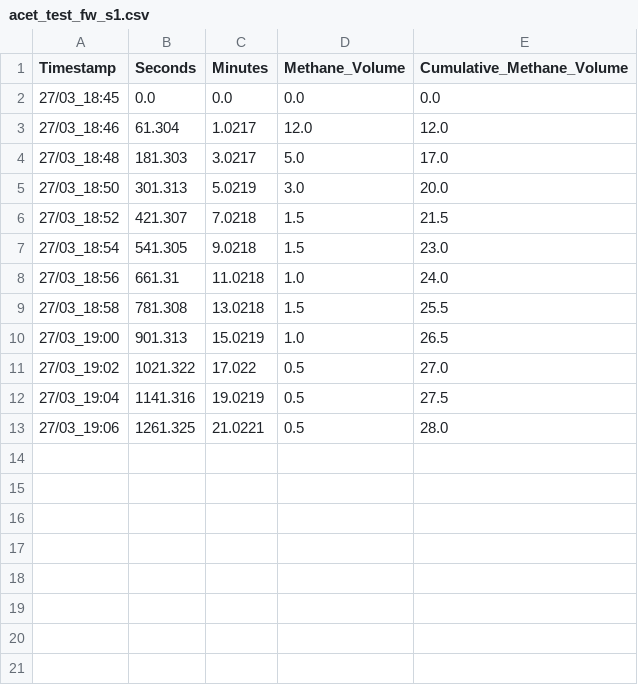
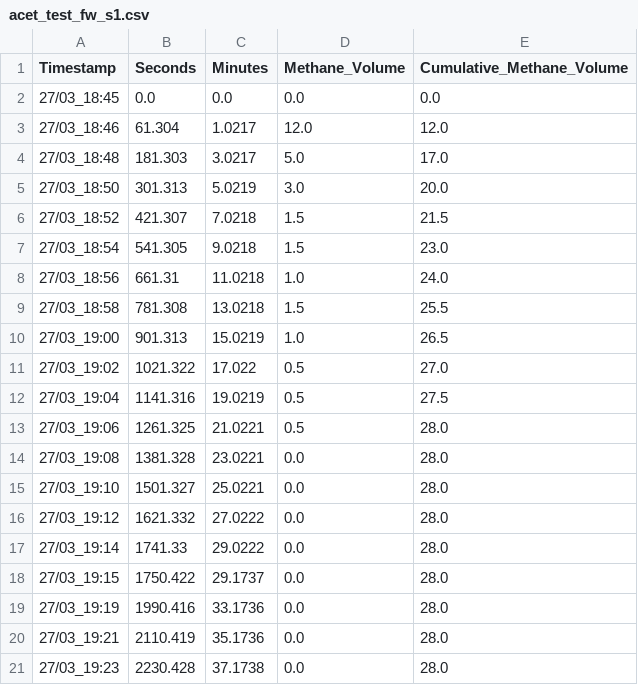
Before and after one commit to Vidianos-Giannitsis/masters-thesis, a CSV file: data/exp_pro/acet_test_fw_s1.csv, drawn as a sheet.

Commit message:
Minor improvement to the previous experiments.
This commit covers a small improvement to the previous
experiments. The plots were cut when methane stopped being produced while
it is more correct to stop the plot after showing some 0s, to indicate
that methanogenesis has stagnated.

```diff
--- a/data/exp_pro/acet_test_fw_s1.csv
+++ b/data/exp_pro/acet_test_fw_s1.csv
@@ -13 +13,9 @@ Timestamp,Seconds,Minutes,Methane_Volume,Cumulative_Methane_Volume
 27/03_19:06,1261.325,21.0221,0.5,28.0
+27/03_19:08,1381.328,23.0221,0.0,28.0
+27/03_19:10,1501.327,25.0221,0.0,28.0
+27/03_19:12,1621.332,27.0222,0.0,28.0
+27/03_19:14,1741.33,29.0222,0.0,28.0
+27/03_19:15,1750.422,29.1737,0.0,28.0
+27/03_19:19,1990.416,33.1736,0.0,28.0
+27/03_19:21,2110.419,35.1736,0.0,28.0
+27/03_19:23,2230.428,37.1738,0.0,28.0
```
Also changed, not shown: data/exp_pro/acet_test_0_s1.csv, data/exp_pro/acet_test_4_s1.csv, 55 other files.
